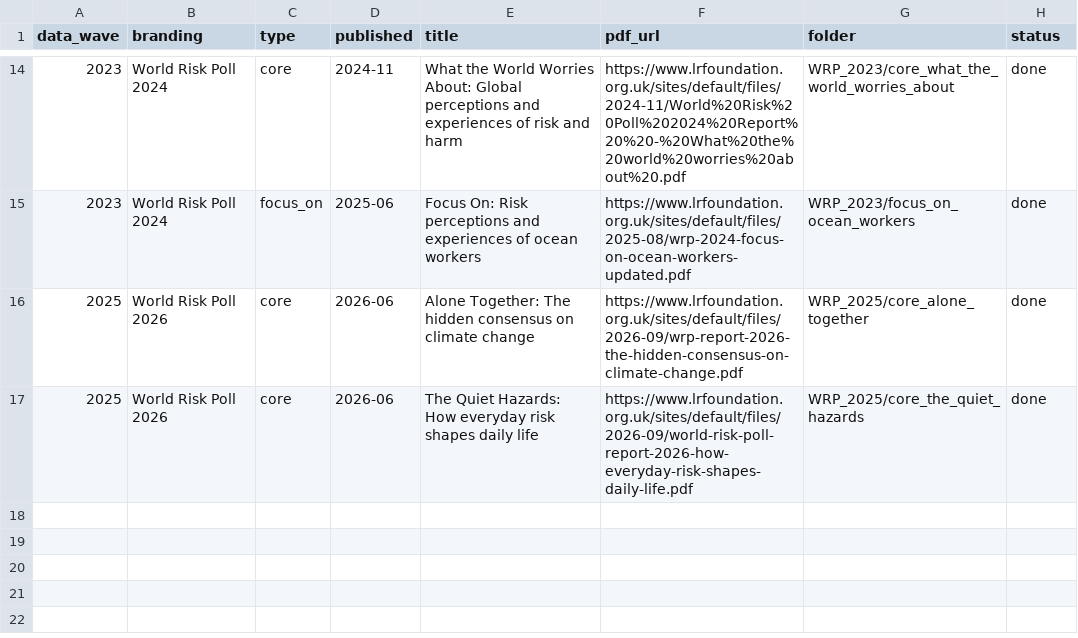
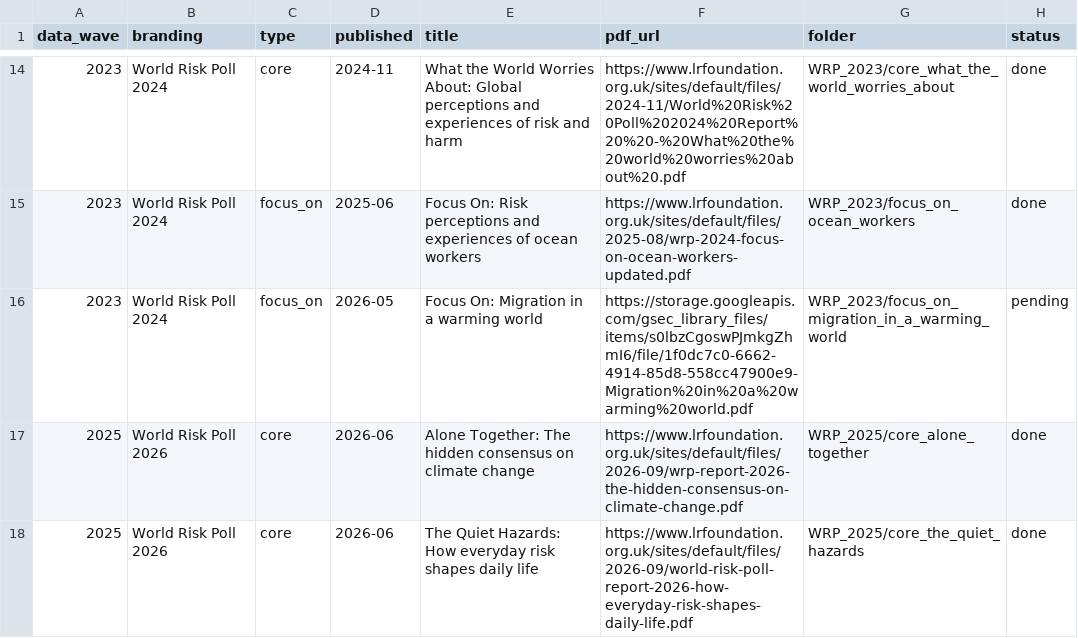
Before and after one commit to lrfoundation/world_risk_poll_data, a CSV file: reports/report_inventory.csv, drawn as a sheet; only a part is shown, gaps mark what is left out.

```diff
--- a/reports/report_inventory.csv
+++ b/reports/report_inventory.csv
@@ -15,2 +15,3 @@ data_wave,branding,type,published,title,pdf_url,folder,status
 2023,World Risk Poll 2024,focus_on,2025-06,Focus On: Risk perceptions and experiences of ocean workers,https://www.lrfoundation.org.uk/sites/default/files/2025-08/wrp-2024-focus-on-ocean-workers-updated.pdf,WRP_2023/focus_on_ocean_workers,done
+2023,World Risk Poll 2024,focus_on,2026-05,Focus On: Migration in a warming world,https://storage.googleapis.com/gsec_library_files/items/s0lbzCgoswPJmkgZhmI6/file/1f0dc7c0-6662-4914-85d8-558cc47900e9-Migration%20in%20a%20warming%20world.pdf,WRP_2023/focus_on_migration_in_a_warming_world,pending
 2025,World Risk Poll 2026,core,2026-06,Alone Together: The hidden consensus on climate change,https://www.lrfoundation.org.uk/sites/default/files/2026-09/wrp-report-2026-the-hidden-consensus-on-climate-change.pdf,WRP_2025/core_alone_together,done
```
